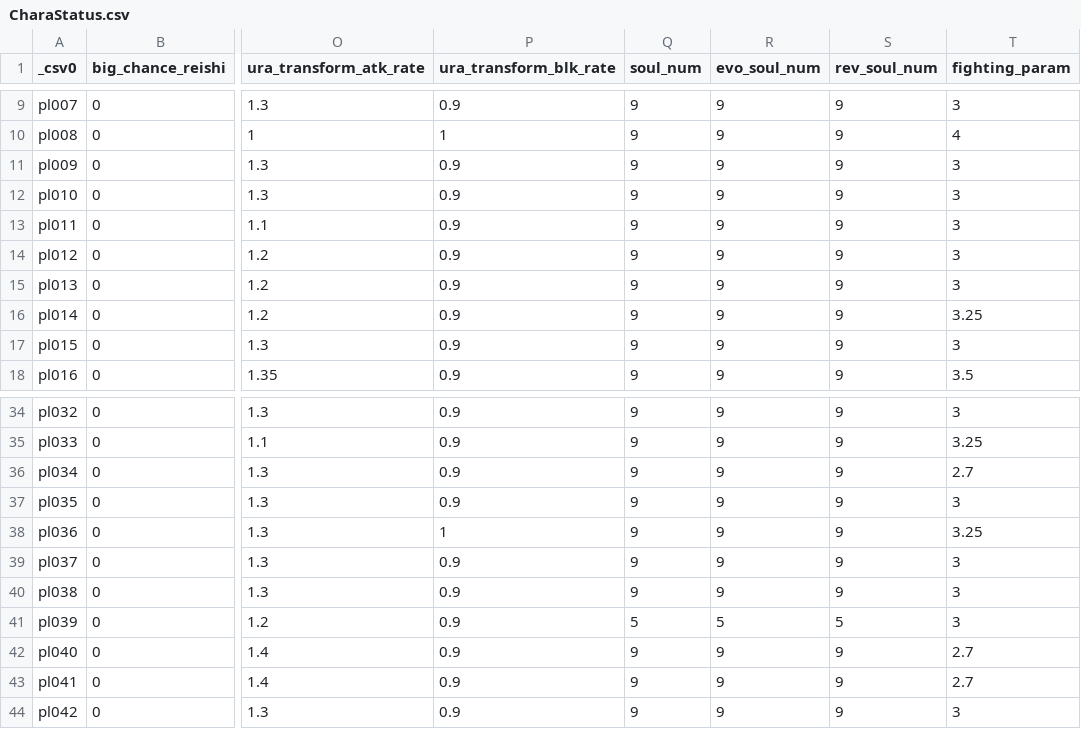
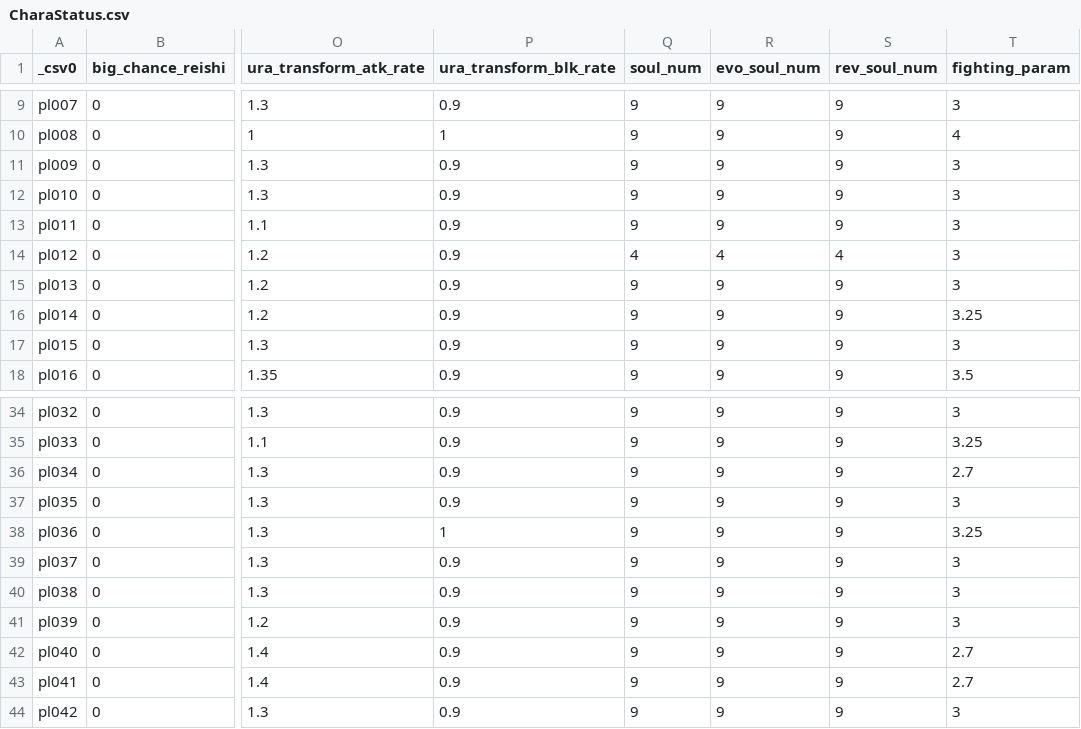
Before and after one commit to Nilsix/BROS-Patch, a CSV file: GameModes/TeamBattle/CharaStatus.csv, drawn as a sheet; only a part is shown, gaps mark what is left out; the diff names each change by its address in the sheet, - before the commit and + after, or states it on an @@ line.

Commit message:
Team CharaStatus change

```diff
--- a/GameModes/TeamBattle/CharaStatus.csv
+++ b/GameModes/TeamBattle/CharaStatus.csv
-Q14 (soul_num): 9
+Q14 (soul_num): 4
-R14 (evo_soul_num): 9
+R14 (evo_soul_num): 4
-S14 (rev_soul_num): 9
+S14 (rev_soul_num): 4
-Q41 (soul_num): 5
+Q41 (soul_num): 9
-R41 (evo_soul_num): 5
+R41 (evo_soul_num): 9
-S41 (rev_soul_num): 5
+S41 (rev_soul_num): 9
```
Also changed, not shown: 7 other files.
